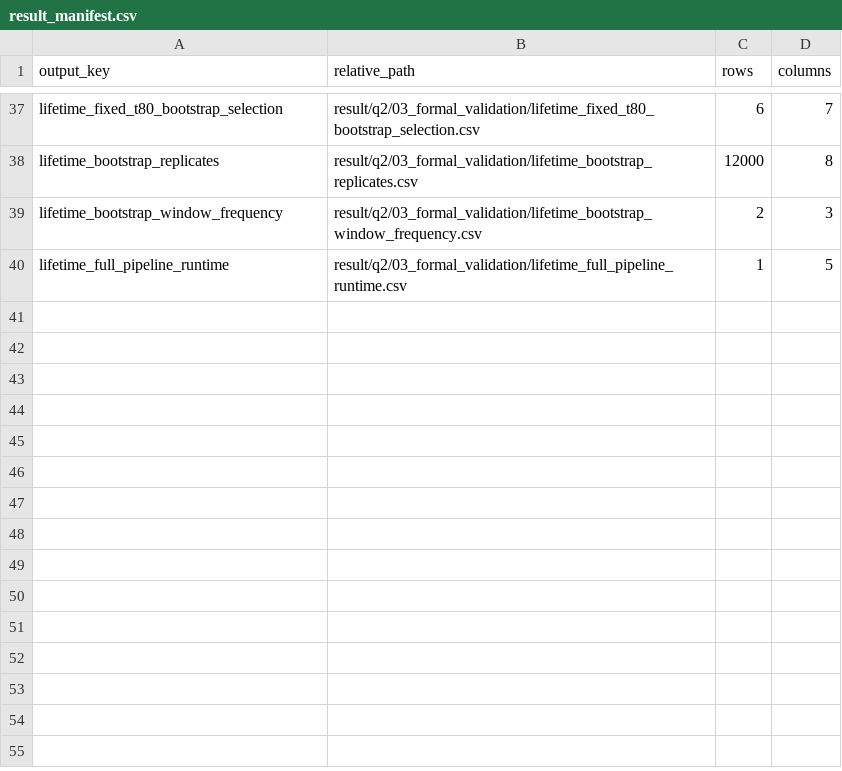
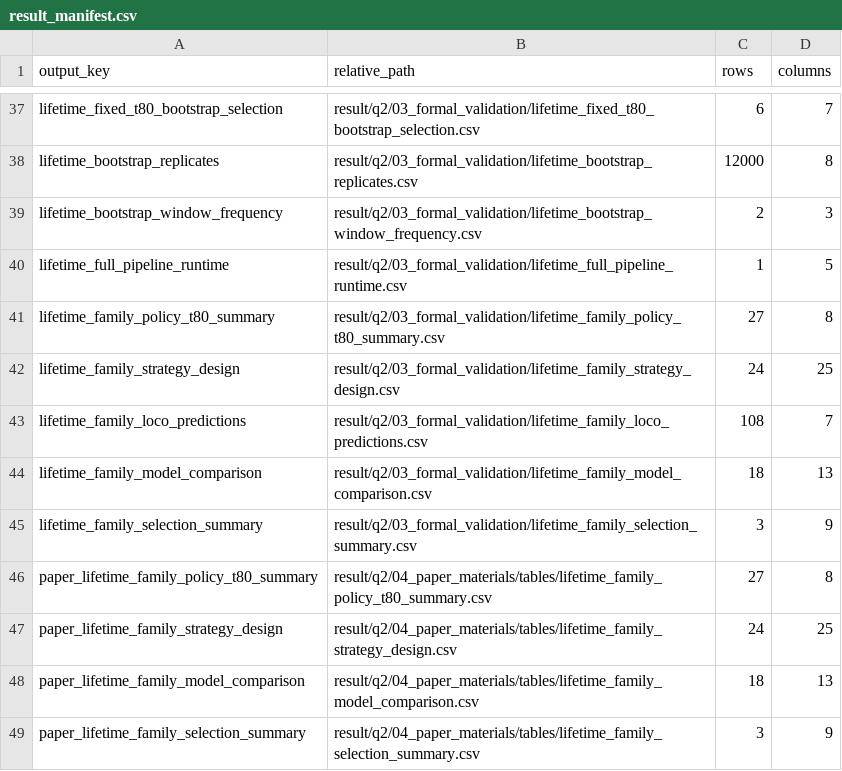
Before and after one commit to Aufpa33en/Celianbei-A, a CSV file: result/q2/result_manifest.csv, drawn as a sheet; only a part is shown, gaps mark what is left out; the diff names each change by its address in the sheet, - before the commit and + after, or states it on an @@ line.

Commit message:
feat: audit Q2 across T80 model families

```diff
--- a/result/q2/result_manifest.csv
+++ b/result/q2/result_manifest.csv
+row 41: lifetime_family_policy_t80_summary | result/q2/03_formal_validation/lifetime_family_policy_t80_summary.csv | 27 | 8
+row 42: lifetime_family_strategy_design | result/q2/03_formal_validation/lifetime_family_strategy_design.csv | 24 | 25
+row 43: lifetime_family_loco_predictions | result/q2/03_formal_validation/lifetime_family_loco_predictions.csv | 108 | 7
+row 44: lifetime_family_model_comparison | result/q2/03_formal_validation/lifetime_family_model_comparison.csv | 18 | 13
+row 45: lifetime_family_selection_summary | result/q2/03_formal_validation/lifetime_family_selection_summary.csv | 3 | 9
+row 46: paper_lifetime_family_policy_t80_summary | result/q2/04_paper_materials/tables/lifetime_family_policy_t80_summary.csv | 27 | 8
+row 47: paper_lifetime_family_strategy_design | result/q2/04_paper_materials/tables/lifetime_family_strategy_design.csv | 24 | 25
+row 48: paper_lifetime_family_model_comparison | result/q2/04_paper_materials/tables/lifetime_family_model_comparison.csv | 18 | 13
+row 49: paper_lifetime_family_selection_summary | result/q2/04_paper_materials/tables/lifetime_family_selection_summary.csv | 3 | 9
```
Also changed, not shown: 20 other files.
